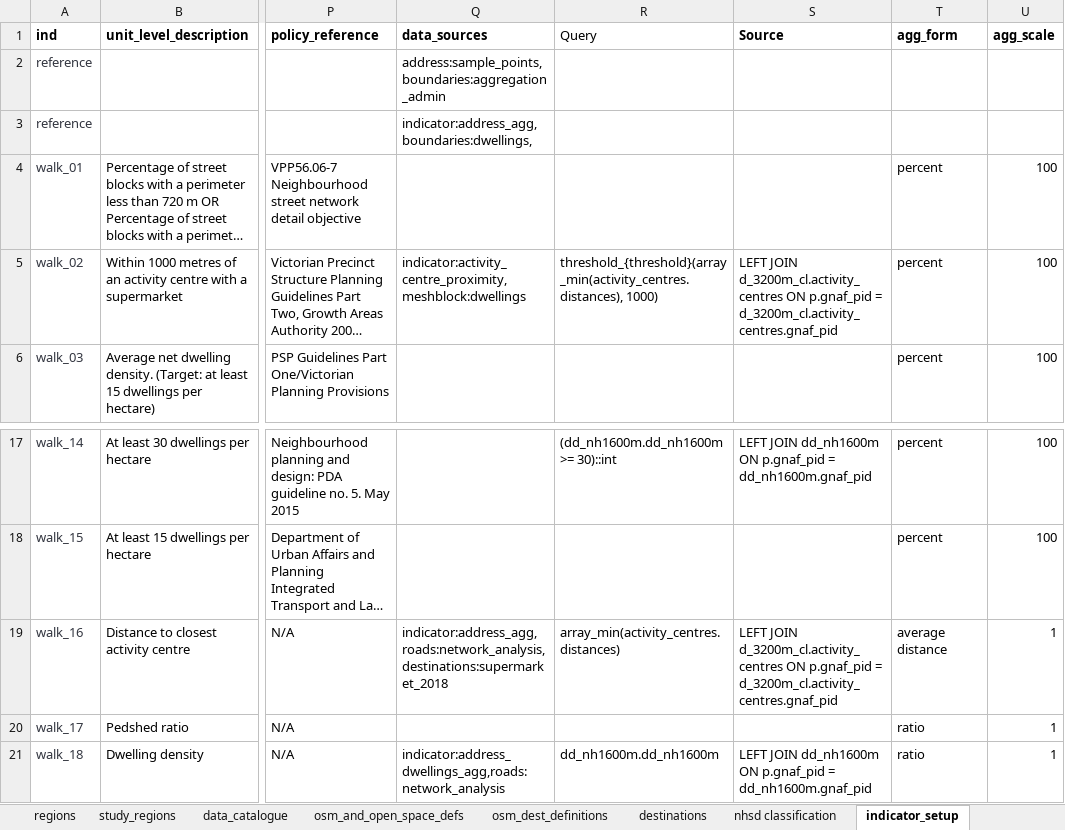
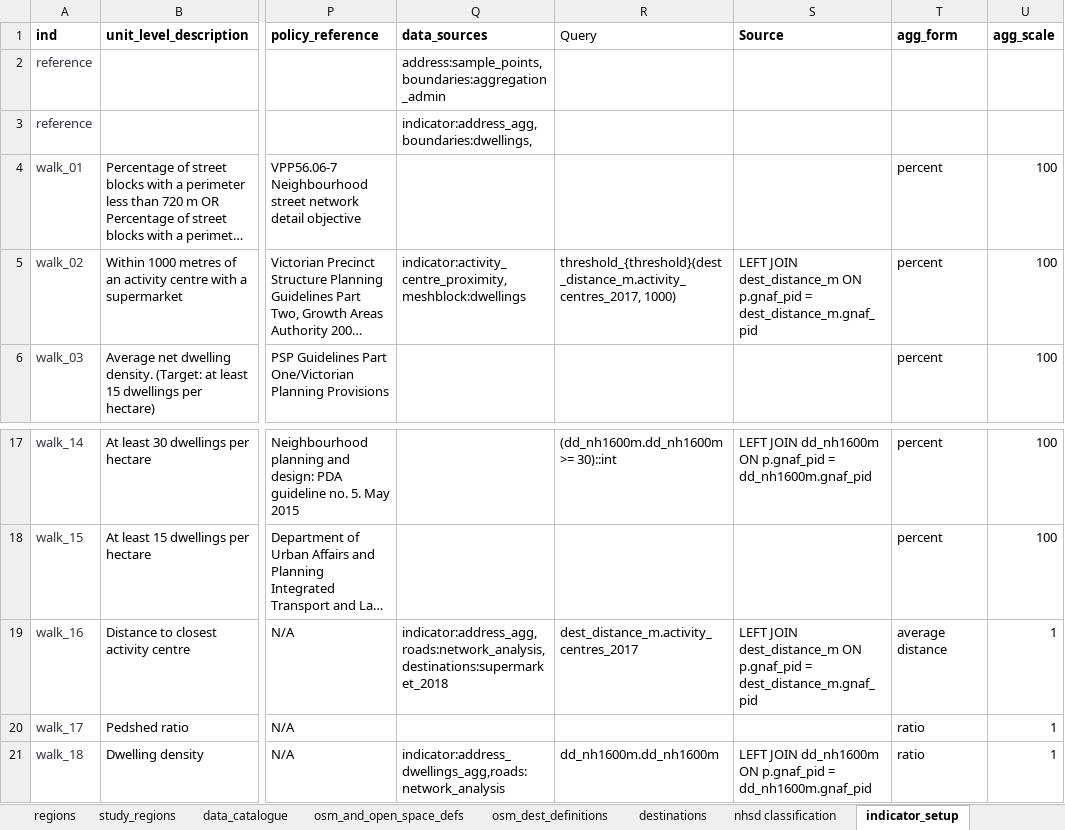
Before and after one commit to healthy-liveable-cities/australian-national-liveability-study, an Excel workbook: _project_configuration.xlsx, sheet indicator_setup, drawn as a sheet; only a part is shown, gaps mark what is left out; long unchanged cells end in …; values as stored, in another font and other column widths than the file's, no borders; the diff covers the shown part only; the diff names each change by its address in the sheet, - before the commit and + after, or states it on an @@ line.

Commit message:
rolled back edits of config file indicator setup

```diff
--- a/_project_configuration.xlsx (sheet indicator_setup)
+++ b/_project_configuration.xlsx (sheet indicator_setup)
-R5 (Query): threshold_{threshold}(array_min(activity_centres.distances), 1000)
+R5 (Query): threshold_{threshold}(dest_distance_m.activity_centres_2017, 1000)
-S5 (Source): LEFT JOIN d_3200m_cl.activity_centres ON p.gnaf_pid = d_3200m_cl.activity_centres.gnaf_pid
+S5 (Source): LEFT JOIN dest_distance_m ON p.gnaf_pid = dest_distance_m.gnaf_pid
-R19 (Query): array_min(activity_centres.distances)
+R19 (Query): dest_distance_m.activity_centres_2017
-S19 (Source): LEFT JOIN d_3200m_cl.activity_centres ON p.gnaf_pid = d_3200m_cl.activity_centres.gnaf_pid
+S19 (Source): LEFT JOIN dest_distance_m ON p.gnaf_pid = dest_distance_m.gnaf_pid
```
Also changed, not shown: 7 removed rows and 28 edited cells elsewhere in this sheet, other sheet tabs.
